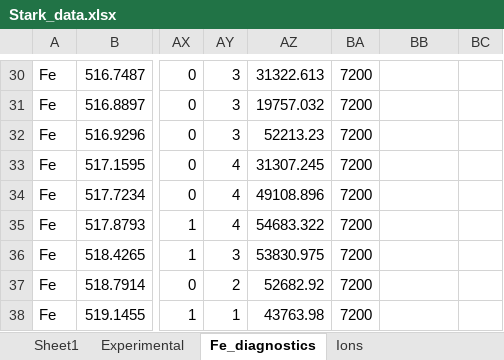
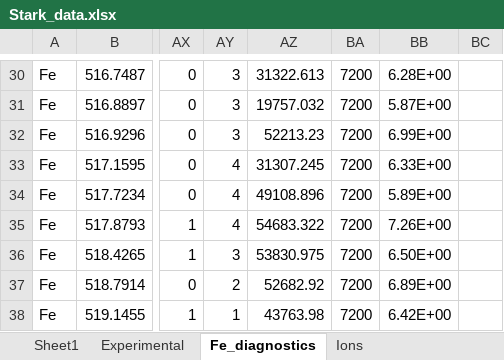
Before and after one commit to alezakuskin/Stark_ML, an Excel workbook: Source_files/Stark_data.xlsx, sheet Fe_diagnostics, drawn as a sheet; only a part is shown, gaps mark what is left out; values as stored, in another font and other column widths than the file's, no borders; the diff covers the shown part only; the diff names each change by its address in the sheet, - before the commit and + after, or states it on an @@ line.

Commit message:
Update Stark_data.xlsx
Now it contains some predicted values for Fe_diagnostics

```diff
--- a/Source_files/Stark_data.xlsx (sheet Fe_diagnostics)
+++ b/Source_files/Stark_data.xlsx (sheet Fe_diagnostics)
-BB30: (empty)
+BB30: 6.28E+00
-BB31: (empty)
+BB31: 5.87E+00
-BB32: (empty)
+BB32: 6.99E+00
-BB33: (empty)
+BB33: 6.33E+00
-BB34: (empty)
+BB34: 5.89E+00
-BB35: (empty)
+BB35: 7.26E+00
-BB36: (empty)
+BB36: 6.50E+00
-BB37: (empty)
+BB37: 6.89E+00
-BB38: (empty)
+BB38: 6.42E+00
```
Also changed, not shown: 28 edited cells elsewhere in this sheet, sheet Experimental.
